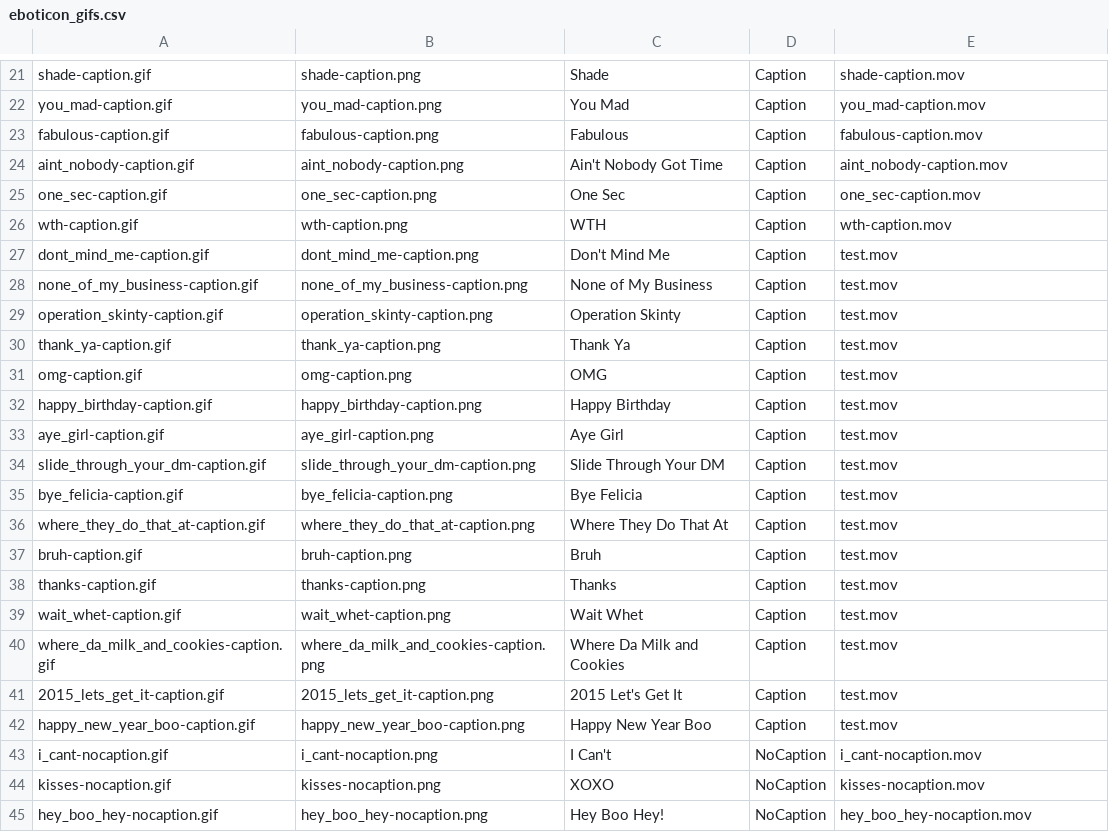
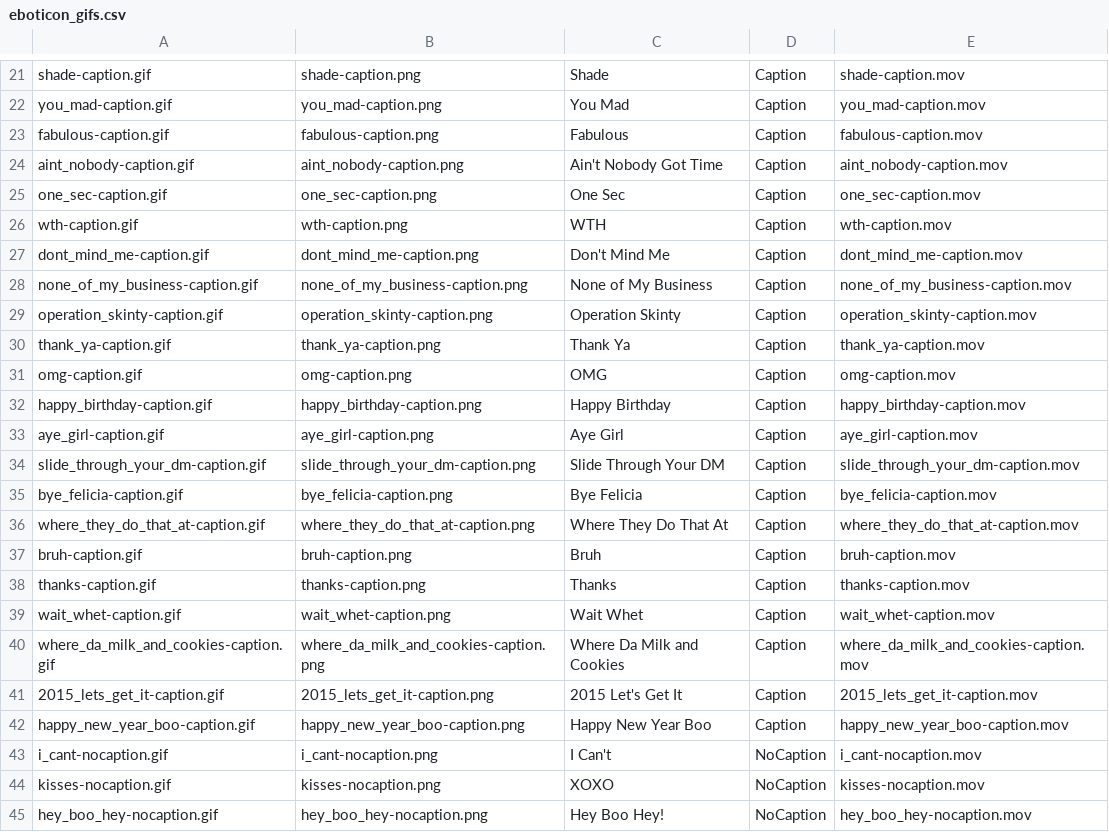
Before and after one commit to cosmicarrows/Eboticon-iOS, a CSV file: Eboticon1.2/eboticon_gifs.csv, drawn as a sheet; only a part is shown, gaps mark what is left out; the diff covers the shown part only.

```diff
--- a/Eboticon1.2/eboticon_gifs.csv
+++ b/Eboticon1.2/eboticon_gifs.csv
@@ -26,18 +26,18 @@ one_sec-caption.gif,one_sec-caption.png,One Sec,Caption,one_sec-caption.mov
 wth-caption.gif,wth-caption.png,WTH,Caption,wth-caption.mov
-dont_mind_me-caption.gif,dont_mind_me-caption.png,Don't Mind Me,Caption,test.mov
-none_of_my_business-caption.gif,none_of_my_business-caption.png,None of My Business,Caption,test.mov
-operation_skinty-caption.gif,operation_skinty-caption.png,Operation Skinty,Caption,test.mov
-thank_ya-caption.gif,thank_ya-caption.png,Thank Ya,Caption,test.mov
-omg-caption.gif,omg-caption.png,OMG,Caption,test.mov
-happy_birthday-caption.gif,happy_birthday-caption.png,Happy Birthday,Caption,test.mov
-aye_girl-caption.gif,aye_girl-caption.png,Aye Girl,Caption,test.mov
-slide_through_your_dm-caption.gif,slide_through_your_dm-caption.png,Slide Through Your DM,Caption,test.mov
-bye_felicia-caption.gif,bye_felicia-caption.png,Bye Felicia,Caption,test.mov
-where_they_do_that_at-caption.gif,where_they_do_that_at-caption.png,Where They Do That At,Caption,test.mov
-bruh-caption.gif,bruh-caption.png,Bruh,Caption,test.mov
-thanks-caption.gif,thanks-caption.png,Thanks,Caption,test.mov
-wait_whet-caption.gif,wait_whet-caption.png,Wait Whet,Caption,test.mov
-where_da_milk_and_cookies-caption.gif,where_da_milk_and_cookies-caption.png,Where Da Milk and Cookies,Caption,test.mov
-2015_lets_get_it-caption.gif,2015_lets_get_it-caption.png,2015 Let's Get It,Caption,test.mov
-happy_new_year_boo-caption.gif,happy_new_year_boo-caption.png,Happy New Year Boo,Caption,test.mov
+dont_mind_me-caption.gif,dont_mind_me-caption.png,Don't Mind Me,Caption,dont_mind_me-caption.mov
+none_of_my_business-caption.gif,none_of_my_business-caption.png,None of My Business,Caption,none_of_my_business-caption.mov
+operation_skinty-caption.gif,operation_skinty-caption.png,Operation Skinty,Caption,operation_skinty-caption.mov
+thank_ya-caption.gif,thank_ya-caption.png,Thank Ya,Caption,thank_ya-caption.mov
+omg-caption.gif,omg-caption.png,OMG,Caption,omg-caption.mov
+happy_birthday-caption.gif,happy_birthday-caption.png,Happy Birthday,Caption,happy_birthday-caption.mov
+aye_girl-caption.gif,aye_girl-caption.png,Aye Girl,Caption,aye_girl-caption.mov
+slide_through_your_dm-caption.gif,slide_through_your_dm-caption.png,Slide Through Your DM,Caption,slide_through_your_dm-caption.mov
+bye_felicia-caption.gif,bye_felicia-caption.png,Bye Felicia,Caption,bye_felicia-caption.mov
+where_they_do_that_at-caption.gif,where_they_do_that_at-caption.png,Where They Do That At,Caption,where_they_do_that_at-caption.mov
+bruh-caption.gif,bruh-caption.png,Bruh,Caption,bruh-caption.mov
+thanks-caption.gif,thanks-caption.png,Thanks,Caption,thanks-caption.mov
+wait_whet-caption.gif,wait_whet-caption.png,Wait Whet,Caption,wait_whet-caption.mov
+where_da_milk_and_cookies-caption.gif,where_da_milk_and_cookies-caption.png,Where Da Milk and Cookies,Caption,where_da_milk_and_cookies-caption.mov
+2015_lets_get_it-caption.gif,2015_lets_get_it-caption.png,2015 Let's Get It,Caption,2015_lets_get_it-caption.mov
+happy_new_year_boo-caption.gif,happy_new_year_boo-caption.png,Happy New Year Boo,Caption,happy_new_year_boo-caption.mov
 i_cant-nocaption.gif,i_cant-nocaption.png,I Can't,NoCaption,i_cant-nocaption.mov
```
Also changed, not shown: 15 edited cells elsewhere in this file, 32 other files.
